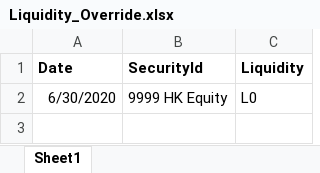
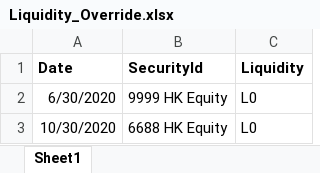
Before and after one commit to ZhangSteven/risk_report, an Excel workbook: Liquidity_Override.xlsx, sheet Sheet1, drawn as a sheet; values as stored, in another font and other column widths than the file's, no borders; the diff names each change by its address in the sheet, - before the commit and + after, or states it on an @@ line.

```diff
--- a/Liquidity_Override.xlsx (sheet Sheet1)
+++ b/Liquidity_Override.xlsx (sheet Sheet1)
+row 3: 10/30/2020 | 6688 HK Equity | L0
```
Also changed, not shown: FX.xlsx, RatingScore.xlsx, 5 other files.
